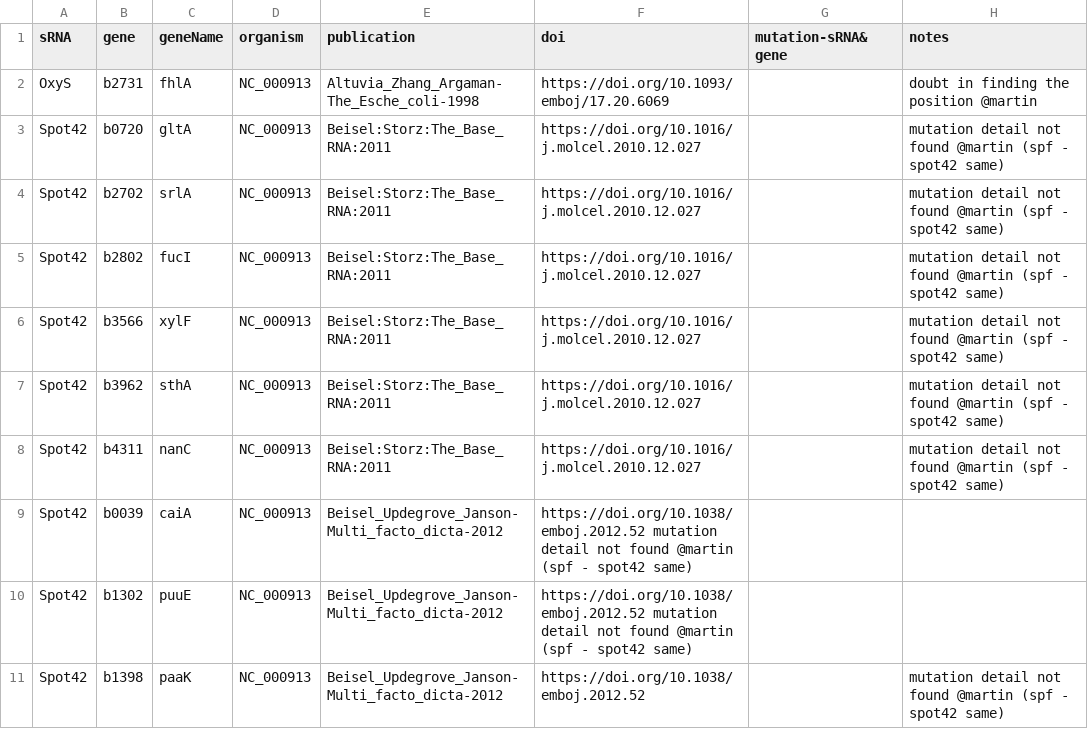
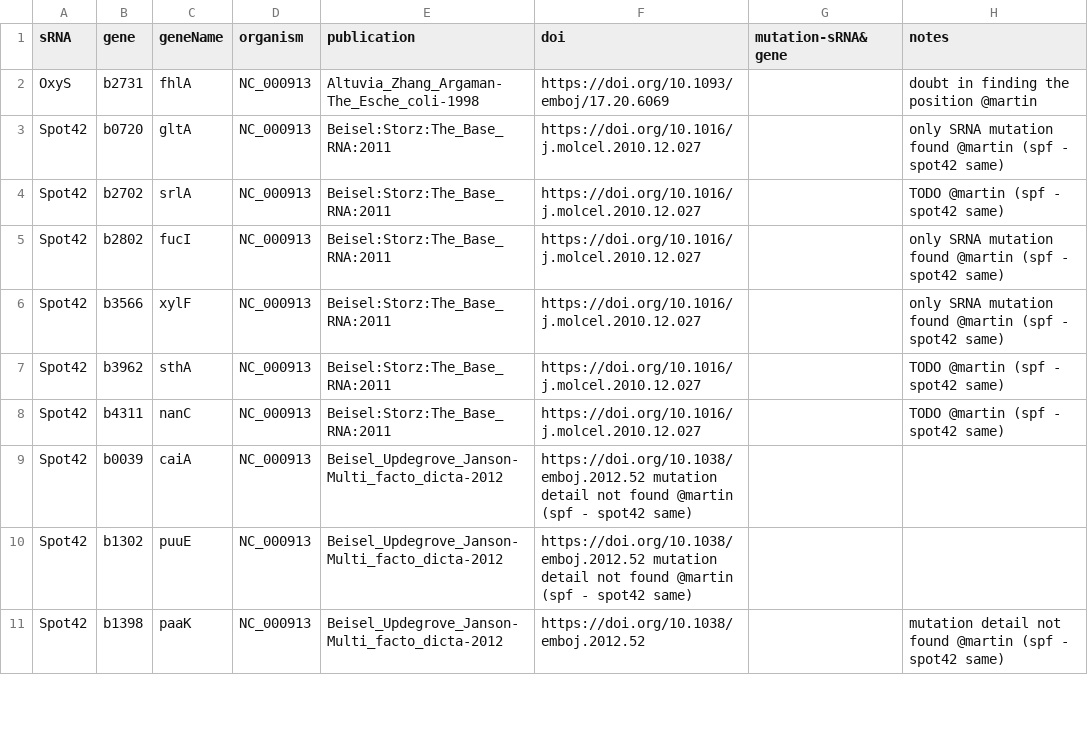
Before and after one commit to shriyogapriya/IntaRNA-benchmark, a TSV file: verified_interactions.tsv, drawn as a sheet; only a part is shown.

Commit message:
The_Base_RNA:2011

```diff
--- a/verified_interactions.tsv
+++ b/verified_interactions.tsv
@@ -2,8 +2,8 @@ sRNA	gene	geneName	organism	publication	doi	mutation-sRNA&gene	notes
 OxyS	b2731	fhlA	NC_000913	Altuvia_Zhang_Argaman-The_Esche_coli-1998	https://doi.org/10.1093/emboj/17.20.6069		doubt in finding the position @martin
-Spot42	b0720	gltA	NC_000913	Beisel:Storz:The_Base_RNA:2011	https://doi.org/10.1016/j.molcel.2010.12.027		mutation detail not found @martin (spf - spot42 same)
-Spot42	b2702	srlA	NC_000913	Beisel:Storz:The_Base_RNA:2011	https://doi.org/10.1016/j.molcel.2010.12.027		mutation detail not found @martin (spf - spot42 same)
-Spot42	b2802	fucI	NC_000913	Beisel:Storz:The_Base_RNA:2011	https://doi.org/10.1016/j.molcel.2010.12.027		mutation detail not found @martin (spf - spot42 same)
-Spot42	b3566	xylF	NC_000913	Beisel:Storz:The_Base_RNA:2011	https://doi.org/10.1016/j.molcel.2010.12.027		mutation detail not found @martin (spf - spot42 same)
-Spot42	b3962	sthA	NC_000913	Beisel:Storz:The_Base_RNA:2011	https://doi.org/10.1016/j.molcel.2010.12.027		mutation detail not found @martin (spf - spot42 same)
-Spot42	b4311	nanC	NC_000913	Beisel:Storz:The_Base_RNA:2011	https://doi.org/10.1016/j.molcel.2010.12.027		mutation detail not found @martin (spf - spot42 same)
+Spot42	b0720	gltA	NC_000913	Beisel:Storz:The_Base_RNA:2011	https://doi.org/10.1016/j.molcel.2010.12.027		only SRNA mutation found @martin (spf - spot42 same)
+Spot42	b2702	srlA	NC_000913	Beisel:Storz:The_Base_RNA:2011	https://doi.org/10.1016/j.molcel.2010.12.027		TODO @martin (spf - spot42 same)
+Spot42	b2802	fucI	NC_000913	Beisel:Storz:The_Base_RNA:2011	https://doi.org/10.1016/j.molcel.2010.12.027		only SRNA mutation found @martin (spf - spot42 same)
+Spot42	b3566	xylF	NC_000913	Beisel:Storz:The_Base_RNA:2011	https://doi.org/10.1016/j.molcel.2010.12.027		only SRNA mutation found @martin (spf - spot42 same)
+Spot42	b3962	sthA	NC_000913	Beisel:Storz:The_Base_RNA:2011	https://doi.org/10.1016/j.molcel.2010.12.027		TODO @martin (spf - spot42 same)
+Spot42	b4311	nanC	NC_000913	Beisel:Storz:The_Base_RNA:2011	https://doi.org/10.1016/j.molcel.2010.12.027		TODO @martin (spf - spot42 same)
 Spot42	b0039	caiA	NC_000913	Beisel_Updegrove_Janson-Multi_facto_dicta-2012	https://doi.org/10.1038/emboj.2012.52   mutation detail not found @martin (spf - spot42 same)    		
```
